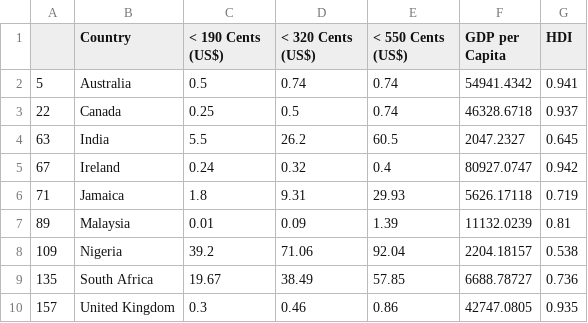
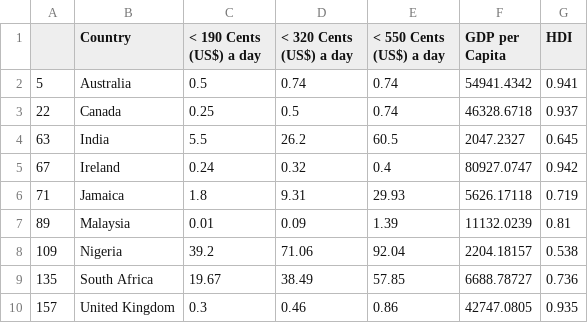
Before and after one commit to Kudavellyj/Kudavellyj.github.io, a CSV file: p_scrapingpovertywiki.csv, drawn as a sheet.

Commit message:
Add files via upload

```diff
--- a/p_scrapingpovertywiki.csv
+++ b/p_scrapingpovertywiki.csv
@@ -1,2 +1,2 @@
-,Country,< 190 Cents (US$),< 320 Cents (US$),< 550 Cents (US$),GDP per Capita,HDI
+,Country,< 190 Cents (US$) a day,< 320 Cents (US$) a day,< 550 Cents (US$) a day,GDP per Capita,HDI
 5,Australia,0.5,0.74,0.74,54941.4342,0.941
```
